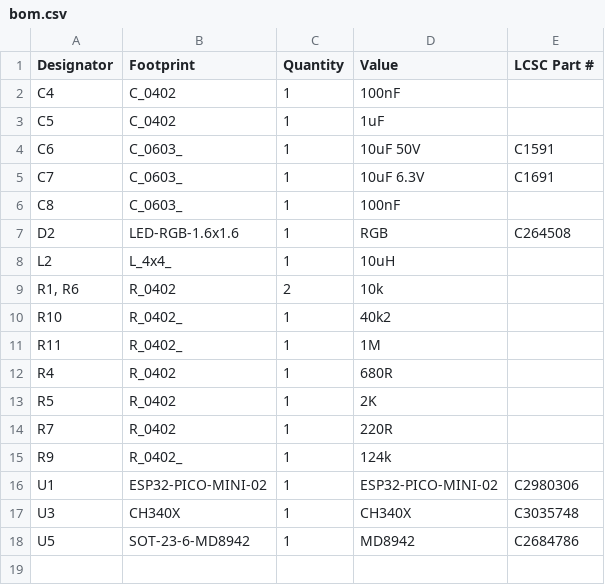
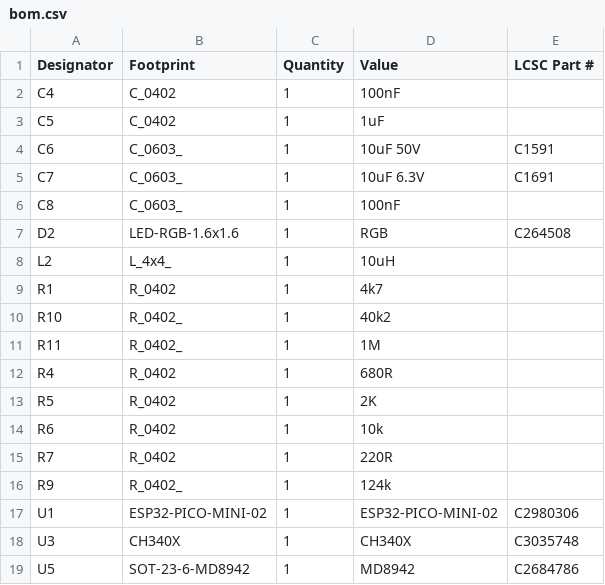
Before and after one commit to revk/ESP32-Generic, a CSV file: PCB/USBA3/production/bom.csv, drawn as a sheet; removed rows and columns are numbered as before the commit, all else as after; the diff names each change by its address in the sheet, - before the commit and + after, or states it on an @@ line.

```diff
--- a/PCB/USBA3/production/bom.csv
+++ b/PCB/USBA3/production/bom.csv
-row 9: R1, R6 | R_0402 | 2 | 10k
+row 9: R1 | R_0402 | 1 | 4k7
+row 14: R6 | R_0402 | 1 | 10k
```
Also changed, not shown: PCB/USBA3/production/positions.csv, 6 other files.
